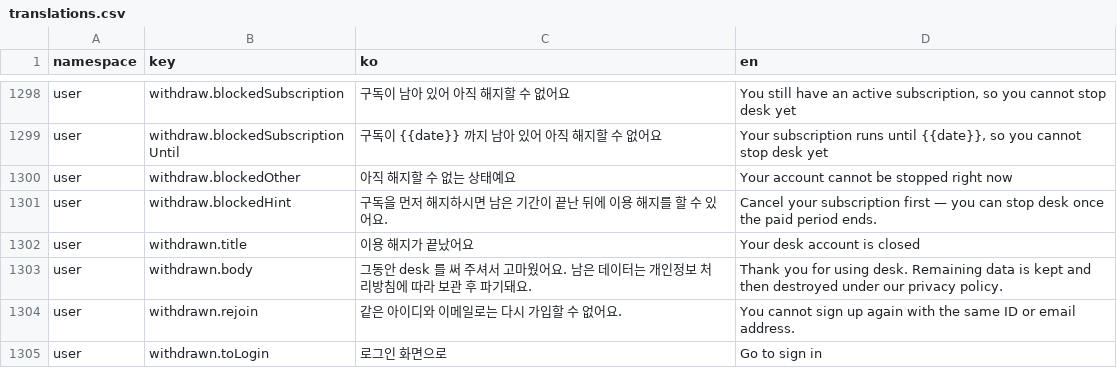
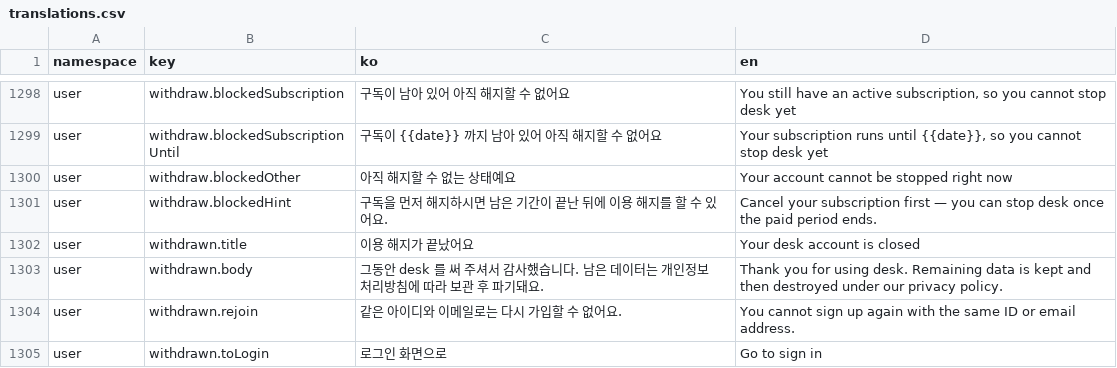
Before and after one commit to lshdainty/porest-desk-front, a CSV file: i18n/translations.csv, drawn as a sheet; only a part is shown, gaps mark what is left out.

```diff
--- a/i18n/translations.csv
+++ b/i18n/translations.csv
@@ -1302,3 +1302,3 @@ user,withdraw.blockedHint,구독을 먼저 해지하시면 남은 기간이 끝
 user,withdrawn.title,이용 해지가 끝났어요,Your desk account is closed
-user,withdrawn.body,"그동안 desk 를 써 주셔서 고마웠어요. 남은 데이터는 개인정보 처리방침에 따라 보관 후 파기돼요.","Thank you for using desk. Remaining data is kept and then destroyed under our privacy policy."
+user,withdrawn.body,"그동안 desk 를 써 주셔서 감사했습니다. 남은 데이터는 개인정보 처리방침에 따라 보관 후 파기돼요.","Thank you for using desk. Remaining data is kept and then destroyed under our privacy policy."
 user,withdrawn.rejoin,같은 아이디와 이메일로는 다시 가입할 수 없어요.,You cannot sign up again with the same ID or email address.
```
